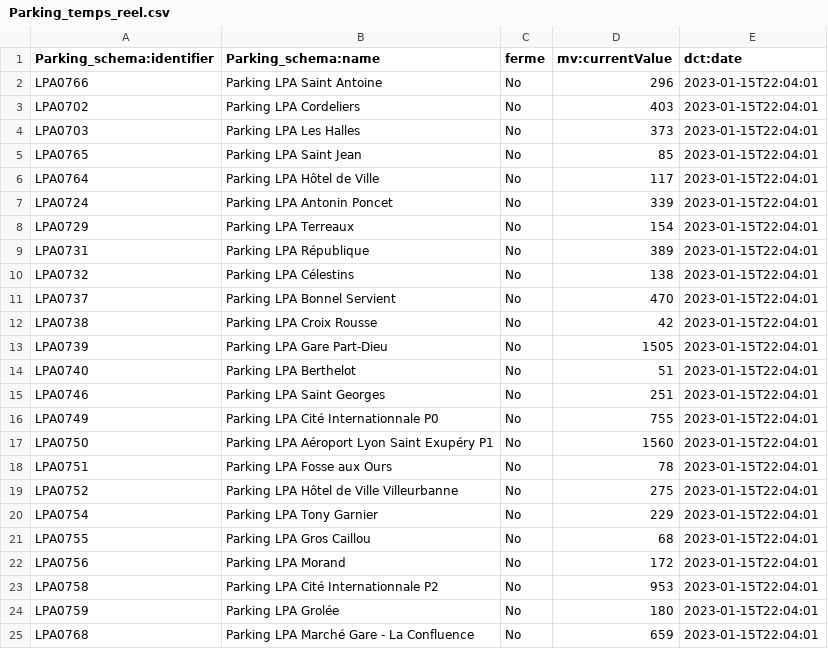
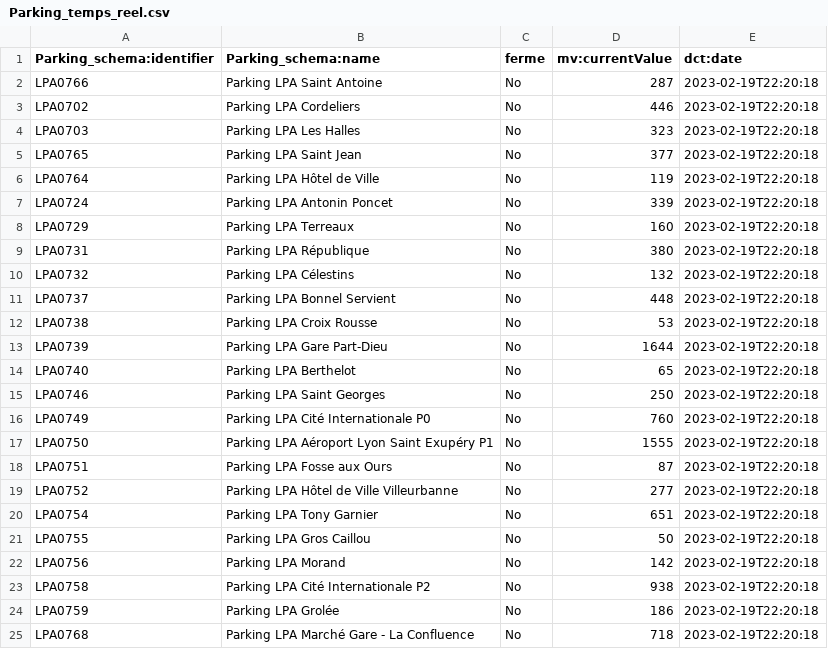
Before and after one commit to chamakhferiel/ProjetRecherche, a CSV file: Parking_temps_reel.csv, drawn as a sheet.

```diff
--- a/Parking_temps_reel.csv
+++ b/Parking_temps_reel.csv
@@ -1,25 +1,25 @@
 Parking_schema:identifier,Parking_schema:name,ferme,mv:currentValue,dct:date
-LPA0766,Parking LPA Saint Antoine,No,296,2023-01-15T22:04:01
-LPA0702,Parking LPA Cordeliers,No,403,2023-01-15T22:04:01
-LPA0703,Parking LPA Les Halles,No,373,2023-01-15T22:04:01
-LPA0765,Parking LPA Saint Jean,No,85,2023-01-15T22:04:01
-LPA0764,Parking LPA Hôtel de Ville,No,117,2023-01-15T22:04:01
-LPA0724,Parking LPA Antonin Poncet,No,339,2023-01-15T22:04:01
-LPA0729,Parking LPA Terreaux,No,154,2023-01-15T22:04:01
-LPA0731,Parking LPA République,No,389,2023-01-15T22:04:01
-LPA0732,Parking LPA Célestins,No,138,2023-01-15T22:04:01
-LPA0737,Parking LPA Bonnel Servient,No,470,2023-01-15T22:04:01
-LPA0738,Parking LPA Croix Rousse,No,42,2023-01-15T22:04:01
-LPA0739,Parking LPA Gare Part-Dieu,No,1505,2023-01-15T22:04:01
-LPA0740,Parking LPA Berthelot,No,51,2023-01-15T22:04:01
-LPA0746,Parking LPA Saint Georges,No,251,2023-01-15T22:04:01
-LPA0749,Parking LPA Cité Internationnale P0,No,755,2023-01-15T22:04:01
-LPA0750,Parking LPA Aéroport Lyon Saint Exupéry P1 ,No,1560,2023-01-15T22:04:01
-LPA0751,Parking LPA Fosse aux Ours,No,78,2023-01-15T22:04:01
-LPA0752,Parking LPA Hôtel de Ville Villeurbanne,No,275,2023-01-15T22:04:01
-LPA0754,Parking LPA Tony Garnier,No,229,2023-01-15T22:04:01
-LPA0755,Parking LPA Gros Caillou,No,68,2023-01-15T22:04:01
-LPA0756,Parking LPA Morand,No,172,2023-01-15T22:04:01
-LPA0758,Parking LPA Cité Internationnale P2,No,953,2023-01-15T22:04:01
-LPA0759,Parking LPA Grolée,No,180,2023-01-15T22:04:01
-LPA0768,Parking LPA Marché Gare - La Confluence,No,659,2023-01-15T22:04:01
+LPA0766,Parking LPA Saint Antoine,No,287,2023-02-19T22:20:18
+LPA0702,Parking LPA Cordeliers,No,446,2023-02-19T22:20:18
+LPA0703,Parking LPA Les Halles,No,323,2023-02-19T22:20:18
+LPA0765,Parking LPA Saint Jean,No,377,2023-02-19T22:20:18
+LPA0764,Parking LPA Hôtel de Ville,No,119,2023-02-19T22:20:18
+LPA0724,Parking LPA Antonin Poncet,No,339,2023-02-19T22:20:18
+LPA0729,Parking LPA Terreaux,No,160,2023-02-19T22:20:18
+LPA0731,Parking LPA République,No,380,2023-02-19T22:20:18
+LPA0732,Parking LPA Célestins,No,132,2023-02-19T22:20:18
+LPA0737,Parking LPA Bonnel Servient,No,448,2023-02-19T22:20:18
+LPA0738,Parking LPA Croix Rousse,No,53,2023-02-19T22:20:18
+LPA0739,Parking LPA Gare Part-Dieu,No,1644,2023-02-19T22:20:18
+LPA0740,Parking LPA Berthelot,No,65,2023-02-19T22:20:18
+LPA0746,Parking LPA Saint Georges,No,250,2023-02-19T22:20:18
+LPA0749,Parking LPA Cité Internationale P0,No,760,2023-02-19T22:20:18
+LPA0750,Parking LPA Aéroport Lyon Saint Exupéry P1 ,No,1555,2023-02-19T22:20:18
+LPA0751,Parking LPA Fosse aux Ours,No,87,2023-02-19T22:20:18
+LPA0752,Parking LPA Hôtel de Ville Villeurbanne,No,277,2023-02-19T22:20:18
+LPA0754,Parking LPA Tony Garnier,No,651,2023-02-19T22:20:18
+LPA0755,Parking LPA Gros Caillou,No,50,2023-02-19T22:20:18
+LPA0756,Parking LPA Morand,No,142,2023-02-19T22:20:18
+LPA0758,Parking LPA Cité Internationale P2,No,938,2023-02-19T22:20:18
+LPA0759,Parking LPA Grolée,No,186,2023-02-19T22:20:18
+LPA0768,Parking LPA Marché Gare - La Confluence,No,718,2023-02-19T22:20:18
```
Also changed, not shown: pvo_patrimoine_voirie.pvoparking.csv, 2 other files.
